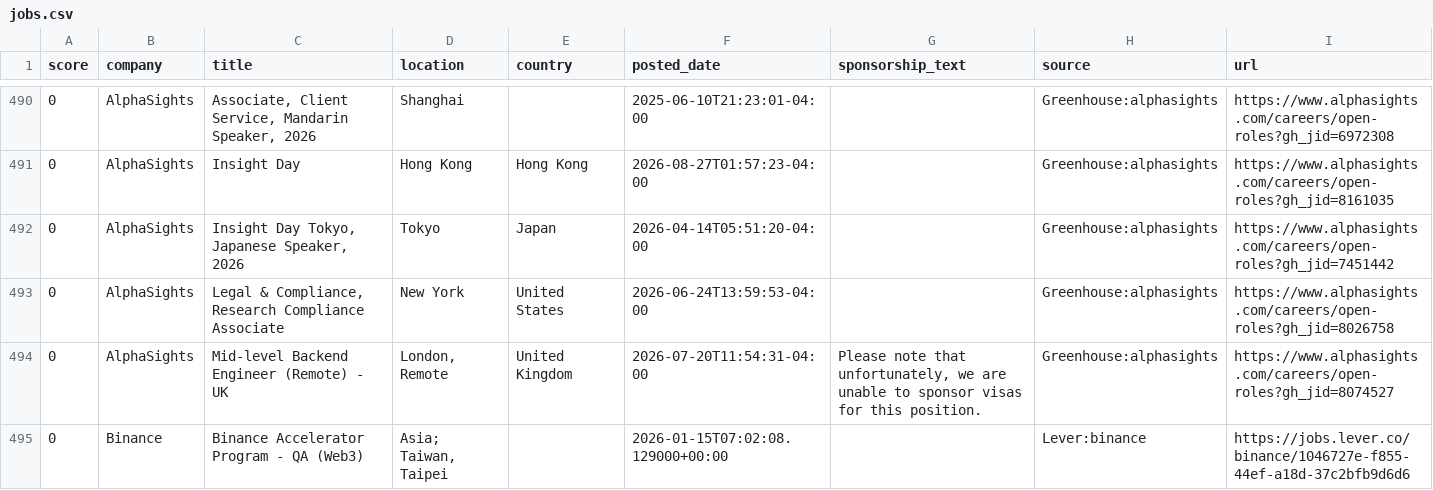
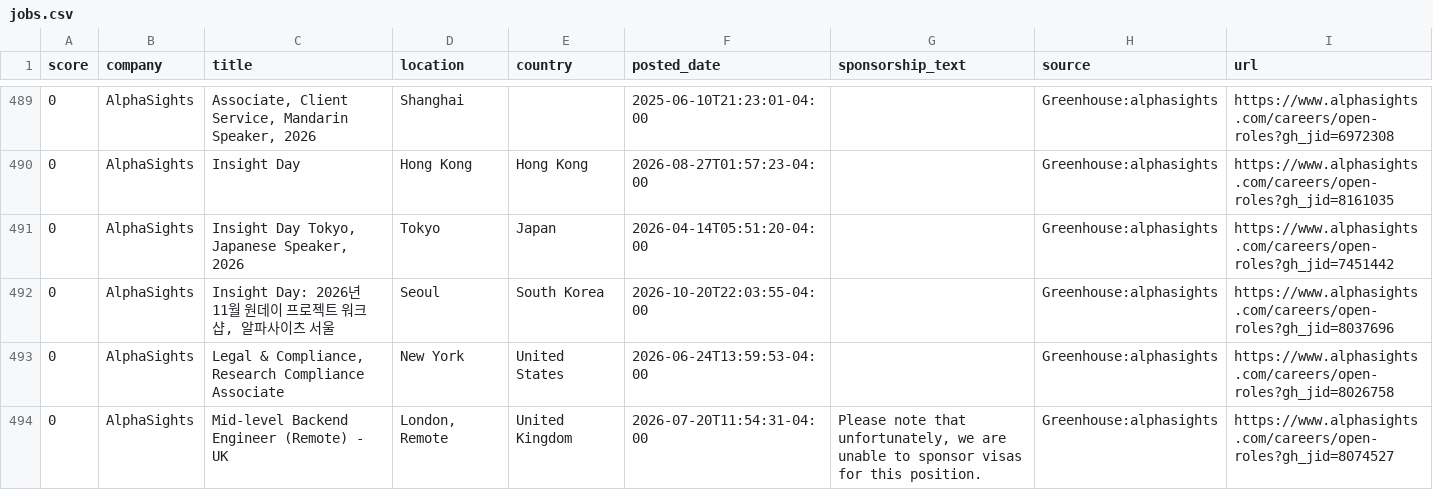
Before and after one commit to jzikim/global-internship-hunter, a CSV file: data/jobs.csv, drawn as a sheet; only a part is shown, gaps mark what is left out; the shorter side is filled out with more unchanged rows; the diff covers the shown part only; the diff names each change by its address in the sheet, - before the commit and + after, or states it on an @@ line.

```diff
--- a/data/jobs.csv
+++ b/data/jobs.csv
+row 492: 0 | AlphaSights | Insight Day: 2026년 11월 원데이 프로젝트 워크샵, 알파사이츠 서울 | Seoul | South Korea | 2026-10-20T22:03:55-04:00 |  | Greenhouse:alphasights | https://www.alphasights.com/careers/open-roles?gh_jid=8037696
```
Also changed, not shown: 8 added rows, 5 removed rows and 5 edited cells elsewhere in this file, 3 other files.
